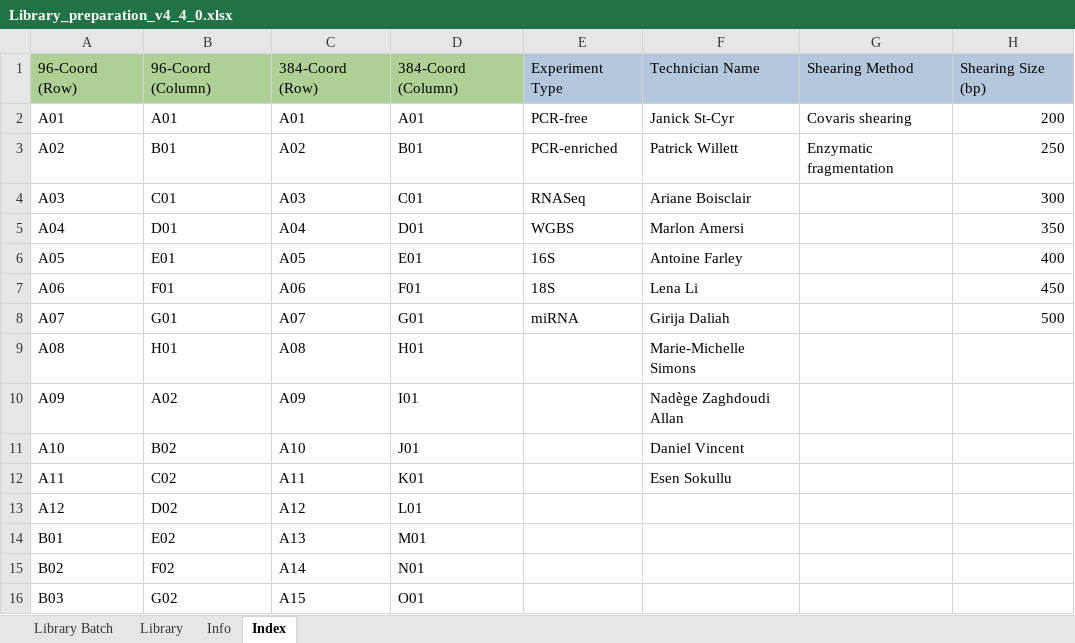
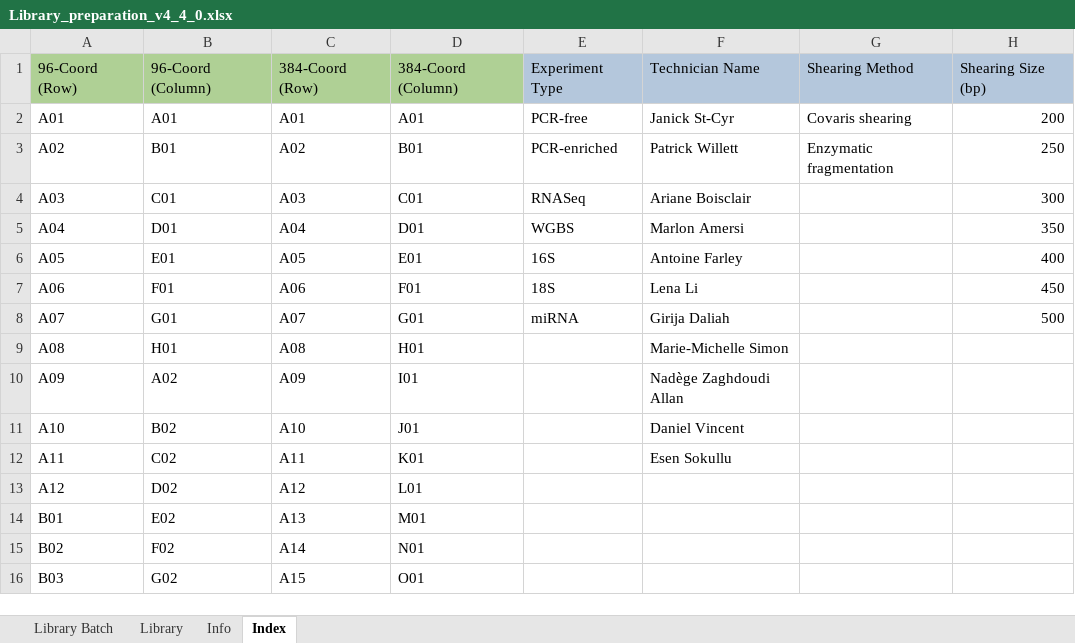
Before and after one commit to c3g/freezeman, an Excel workbook: backend/fms_core/static/submission_templates/Library_preparation_v4_4_0.xlsx, sheet Index, drawn as a sheet; only a part is shown; values as stored, in another font and other column widths than the file's, no borders; the diff names each change by its address in the sheet, - before the commit and + after, or states it on an @@ line.

Commit message:
Fix tech name in lib preparation template.

```diff
--- a/backend/fms_core/static/submission_templates/Library_preparation_v4_4_0.xlsx (sheet Index)
+++ b/backend/fms_core/static/submission_templates/Library_preparation_v4_4_0.xlsx (sheet Index)
-F9: Marie-Michelle Simons
+F9: Marie-Michelle Simon
```
